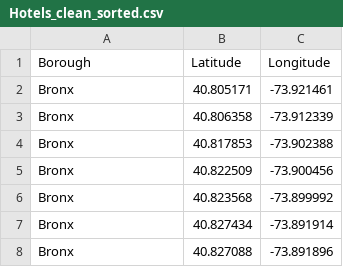
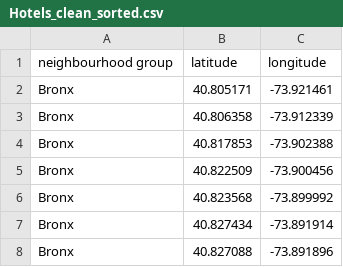
Before and after one commit to KerelOlivier/Visualization_Assignment, a CSV file: data/Hotels_clean_sorted.csv, drawn as a sheet; only a part is shown; removed rows and columns are numbered as before the commit, all else as after; the diff names each change by its address in the sheet, - before the commit and + after, or states it on an @@ line.

Commit message:
renames columns

```diff
--- a/data/Hotels_clean_sorted.csv
+++ b/data/Hotels_clean_sorted.csv
-row 1: Borough | Latitude | Longitude
+row 1: neighbourhood group | latitude | longitude
```
Also changed, not shown: 1 other file.
